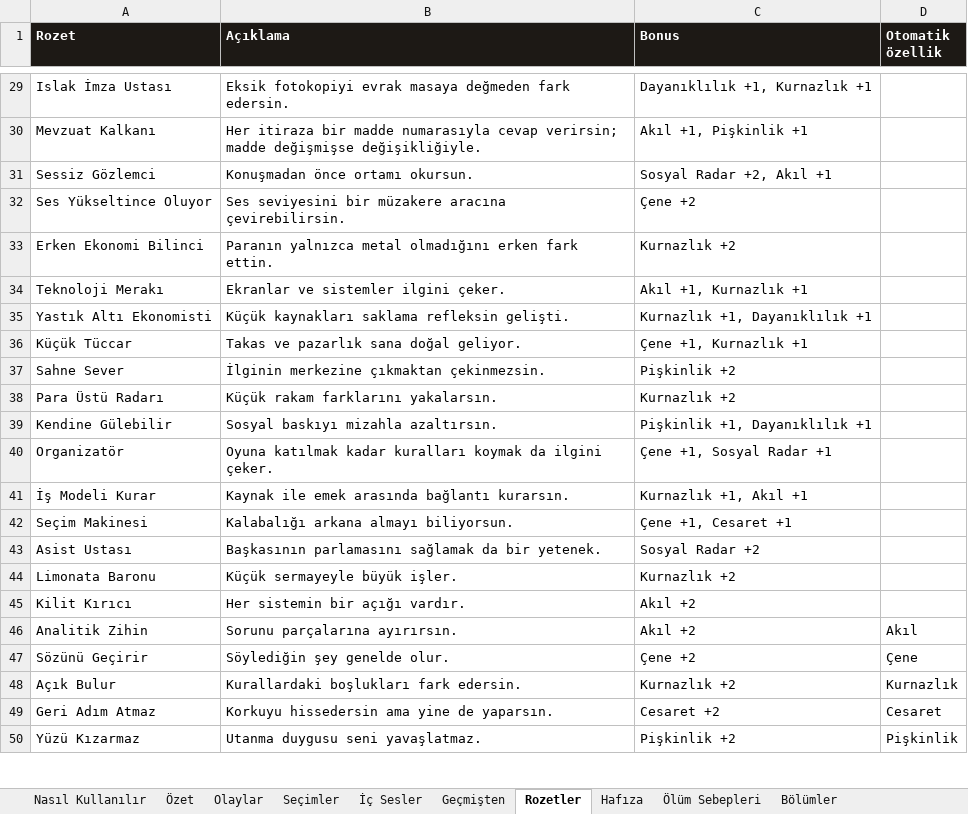
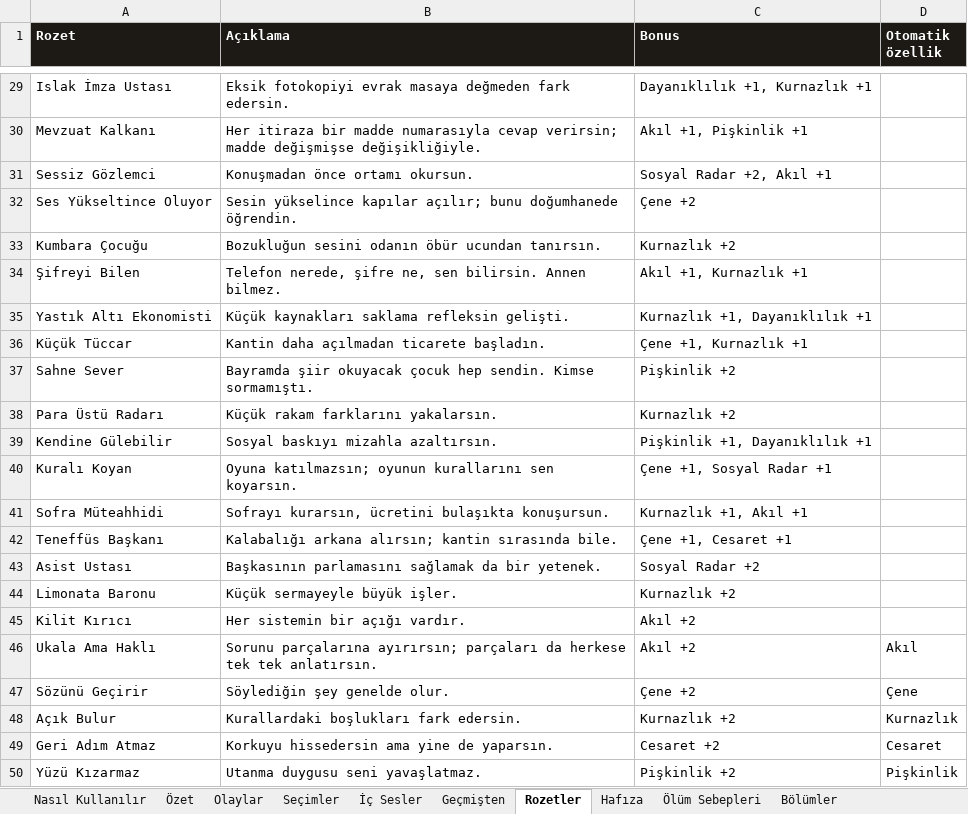
Before and after one commit to Dygrogrand/Makarya, an Excel workbook: Makarya_Icerik.xlsx, sheet Rozetler, drawn as a sheet; only a part is shown, gaps mark what is left out; values as stored, in another font and other column widths than the file's, no borders; removed rows and columns are numbered as before the commit, all else as after; the diff names each change by its address in the sheet, - before the commit and + after, or states it on an @@ line.

```diff
--- a/Makarya_Icerik.xlsx (sheet Rozetler)
+++ b/Makarya_Icerik.xlsx (sheet Rozetler)
-B32 (Açıklama): Ses seviyesini bir müzakere aracına çevirebilirsin.
+B32 (Açıklama): Sesin yükselince kapılar açılır; bunu doğumhanede öğrendin.
-row 33: Erken Ekonomi Bilinci | Paranın yalnızca metal olmadığını erken fark ettin. | Kurnazlık +2
-row 34: Teknoloji Merakı | Ekranlar ve sistemler ilgini çeker. | Akıl +1, Kurnazlık +1
+row 33: Kumbara Çocuğu | Bozukluğun sesini odanın öbür ucundan tanırsın. | Kurnazlık +2
+row 34: Şifreyi Bilen | Telefon nerede, şifre ne, sen bilirsin. Annen bilmez. | Akıl +1, Kurnazlık +1
-B36 (Açıklama): Takas ve pazarlık sana doğal geliyor.
+B36 (Açıklama): Kantin daha açılmadan ticarete başladın.
-B37 (Açıklama): İlginin merkezine çıkmaktan çekinmezsin.
+B37 (Açıklama): Bayramda şiir okuyacak çocuk hep sendin. Kimse sormamıştı.
-row 40: Organizatör | Oyuna katılmak kadar kuralları koymak da ilgini çeker. | Çene +1, Sosyal Radar +1
+row 40: Kuralı Koyan | Oyuna katılmazsın; oyunun kurallarını sen koyarsın. | Çene +1, Sosyal Radar +1
-A41 (Rozet): İş Modeli Kurar
+A41 (Rozet): Sofra Müteahhidi
-B41 (Açıklama): Kaynak ile emek arasında bağlantı kurarsın.
+B41 (Açıklama): Sofrayı kurarsın, ücretini bulaşıkta konuşursun.
-A42 (Rozet): Seçim Makinesi
+A42 (Rozet): Teneffüs Başkanı
-B42 (Açıklama): Kalabalığı arkana almayı biliyorsun.
+B42 (Açıklama): Kalabalığı arkana alırsın; kantin sırasında bile.
-A46 (Rozet): Analitik Zihin
+A46 (Rozet): Ukala Ama Haklı
-B46 (Açıklama): Sorunu parçalarına ayırırsın.
+B46 (Açıklama): Sorunu parçalarına ayırırsın; parçaları da herkese tek tek anlatırsın.
```
Also changed, not shown: sheet Seçimler, sheet Olaylar, sheet İç Sesler, sheet Özet, sheet Hafıza, sheet Nasıl Kullanılır, 1 more sheet, 9 other files.
